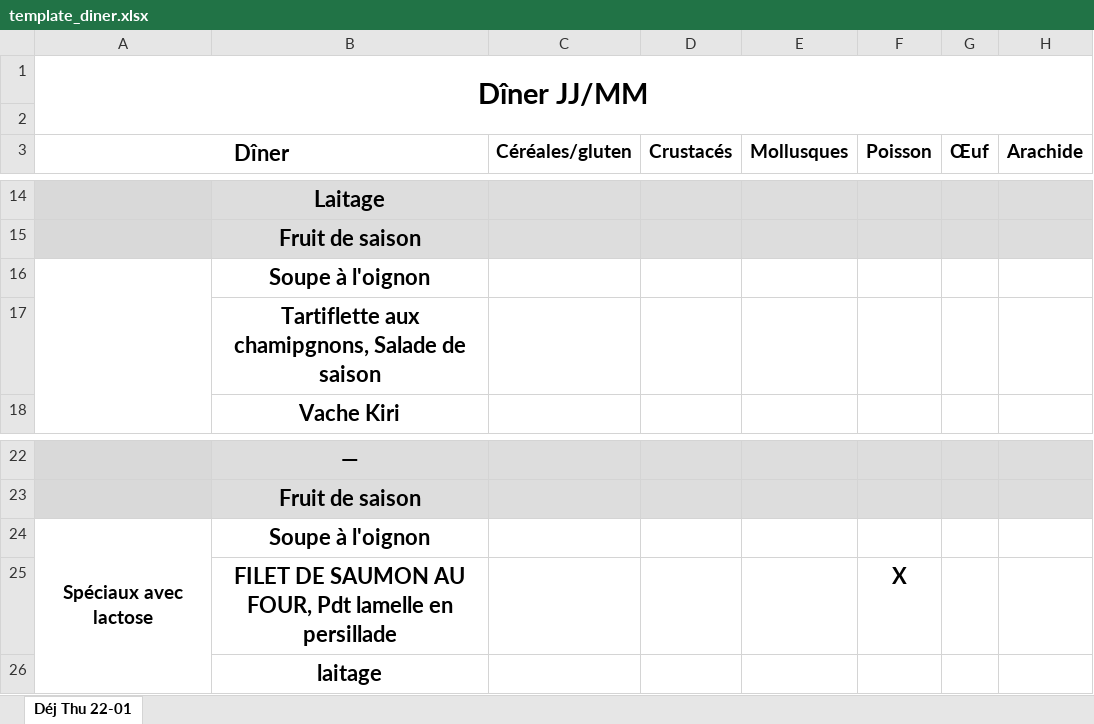
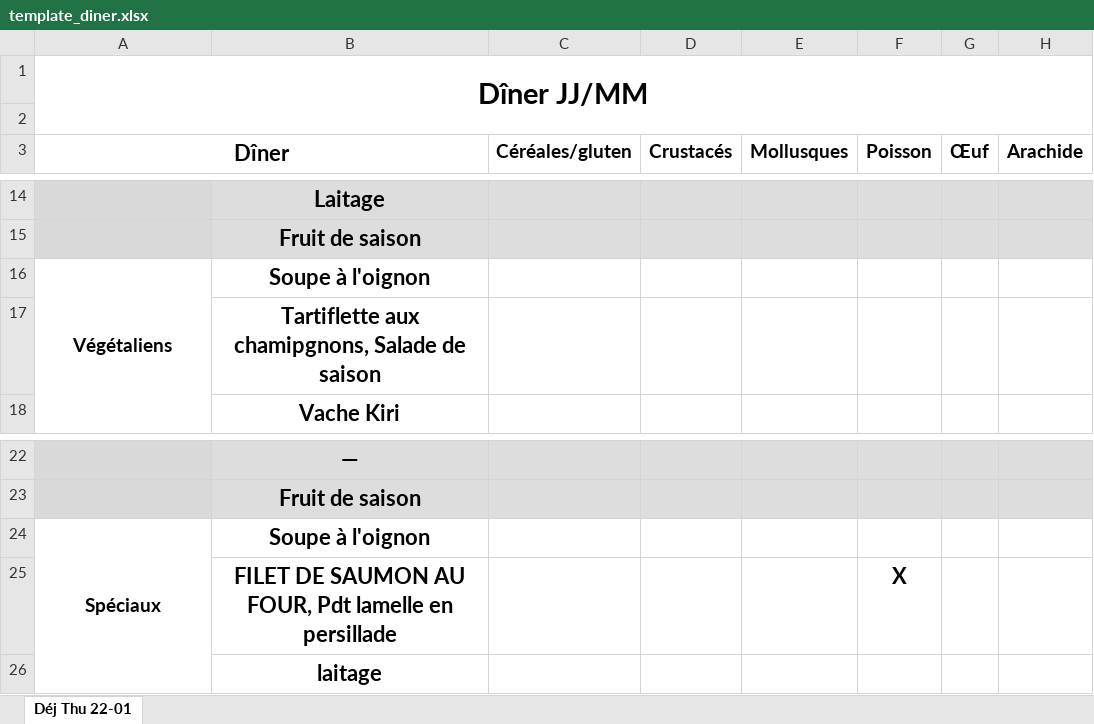
Before and after one commit to C95234/Gestion-Cuisine, an Excel workbook: templates/allergen/template_diner.xlsx, sheet Déj Thu 22-01, drawn as a sheet; only a part is shown, gaps mark what is left out; values as stored, in another font and other column widths than the file's, no borders; the diff names each change by its address in the sheet, - before the commit and + after, or states it on an @@ line.

```diff
--- a/templates/allergen/template_diner.xlsx (sheet Déj Thu 22-01)
+++ b/templates/allergen/template_diner.xlsx (sheet Déj Thu 22-01)
-A16 (Dîner): (empty)
+A16 (Dîner): Végétaliens
-A24 (Dîner): Spéciaux avec lactose
+A24 (Dîner): Spéciaux
```
Also changed, not shown: templates/allergen/template_dejeuner.xlsx, 3 other files.
